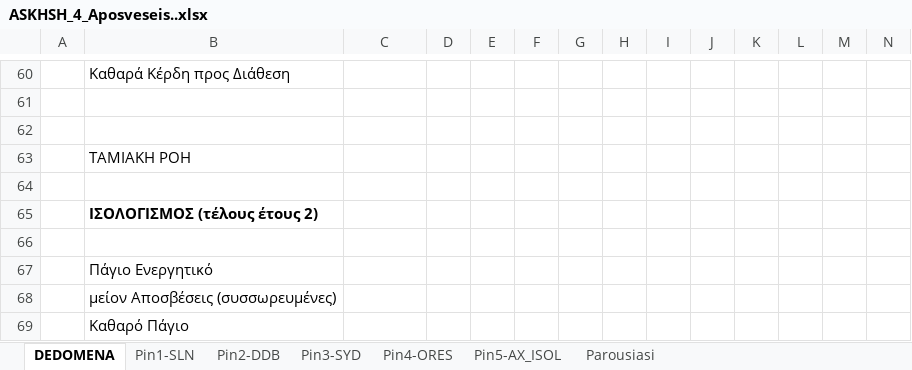
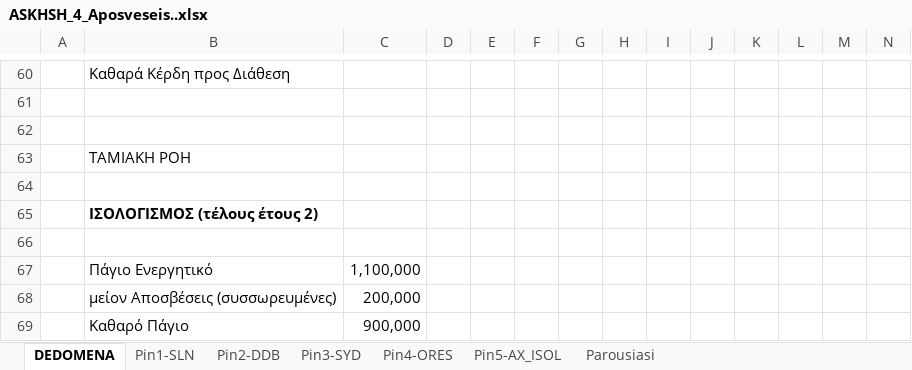
Before and after one commit to iosifidis/UoM-Applied-Informatics, an Excel workbook: s4/Financial Management/ASKHSH_4_Aposveseis..xlsx, sheet DEDOMENA, drawn as a sheet; only a part is shown, gaps mark what is left out; values as stored, in another font and other column widths than the file's, no borders; the diff names each change by its address in the sheet, - before the commit and + after, or states it on an @@ line.

```diff
--- a/s4/Financial Management/ASKHSH_4_Aposveseis..xlsx (sheet DEDOMENA)
+++ b/s4/Financial Management/ASKHSH_4_Aposveseis..xlsx (sheet DEDOMENA)
-C67: (empty)
+C67: 1,100,000
-C68: (empty)
+C68: 200,000
-C69: (empty)
+C69: 900,000
```
Also changed, not shown: sheet Parousiasi, sheet Pin5-AX_ISOL, charts or pictures, 1 other file.
